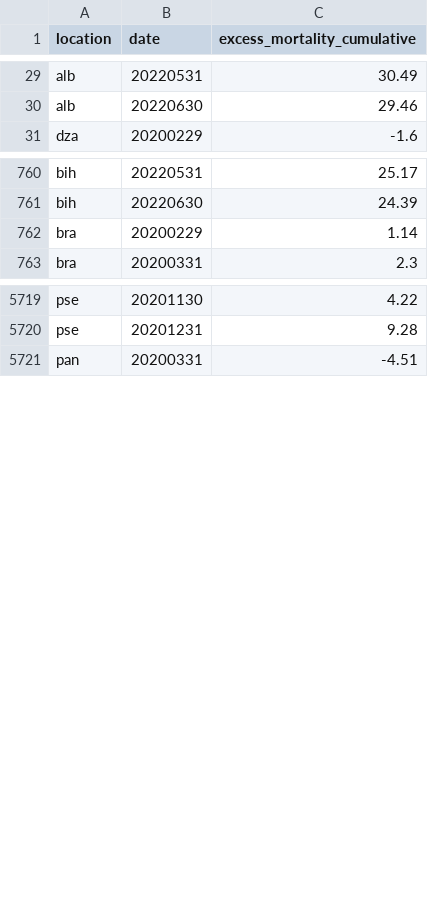
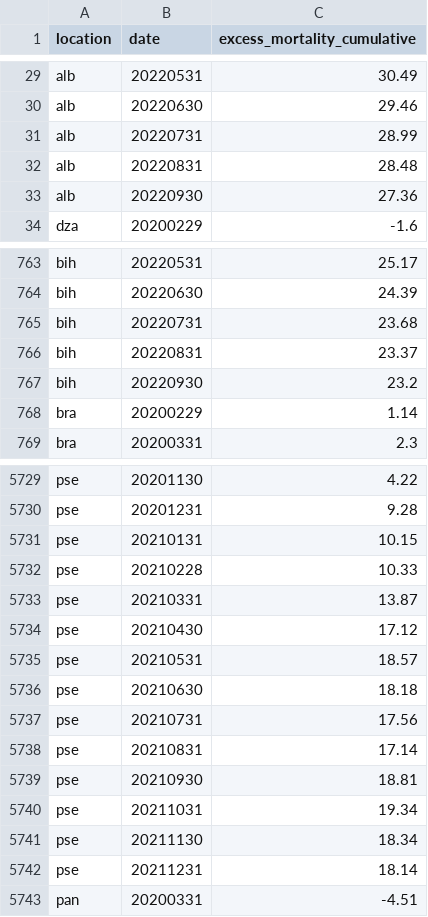
Before and after one commit to open-numbers/ddf--owid--covid_19, a CSV file: ddf--datapoints--excess_mortality_cumulative--by--location--date.csv, drawn as a sheet; only a part is shown, gaps mark what is left out; the diff covers the shown part only.

```diff
--- a/ddf--datapoints--excess_mortality_cumulative--by--location--date.csv
+++ b/ddf--datapoints--excess_mortality_cumulative--by--location--date.csv
@@ -30,2 +30,5 @@ alb,20220531,30.49
 alb,20220630,29.46
+alb,20220731,28.99
+alb,20220831,28.48
+alb,20220930,27.36
 dza,20200229,-1.6
@@ -761,2 +764,5 @@ bih,20220531,25.17
 bih,20220630,24.39
+bih,20220731,23.68
+bih,20220831,23.37
+bih,20220930,23.2
 bra,20200229,1.14
@@ -5720,2 +5730,14 @@ pse,20201130,4.22
 pse,20201231,9.28
+pse,20210131,10.15
+pse,20210228,10.33
+pse,20210331,13.87
+pse,20210430,17.12
+pse,20210531,18.57
+pse,20210630,18.18
+pse,20210731,17.56
+pse,20210831,17.14
+pse,20210930,18.81
+pse,20211031,19.34
+pse,20211130,18.34
+pse,20211231,18.14
 pan,20200331,-4.51
```
Also changed, not shown: 9 added rows, 1 removed row and 19 edited cells elsewhere in this file, ddf--datapoints--excess_mortality--by--location--date.csv, ddf--datapoints--excess_mortality_cumulative_absolute--by--location--date.csv, 39 other files.
